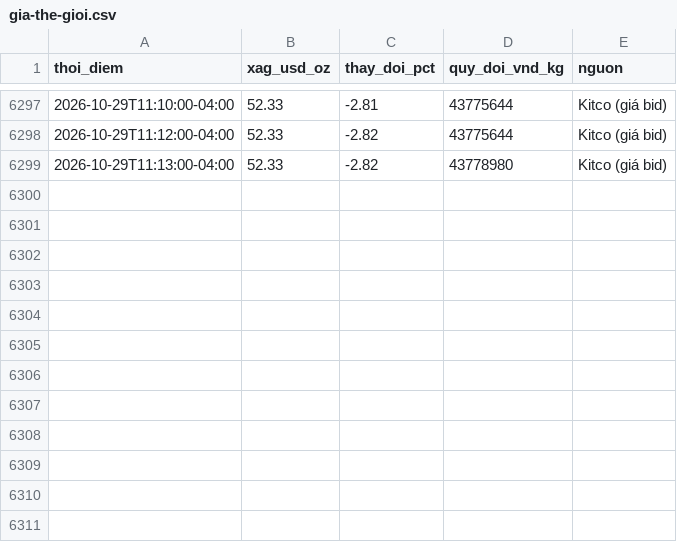
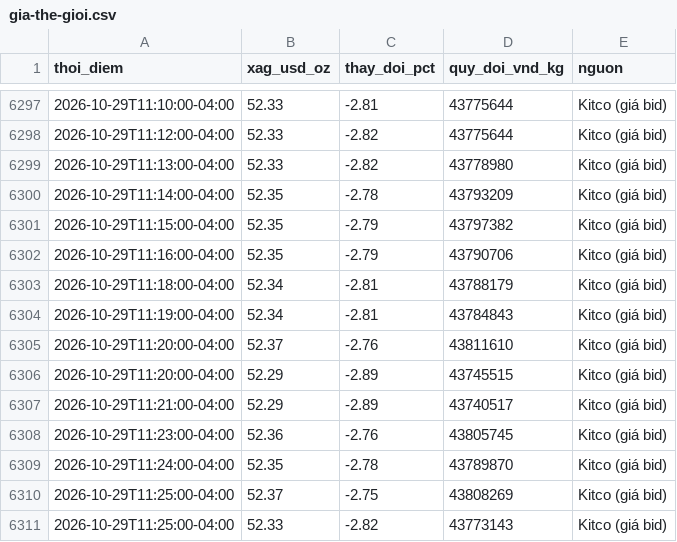
Before and after one commit to thailandsinh1991-arch/silver-tracker, a CSV file: archive/gia-the-gioi.csv, drawn as a sheet; only a part is shown, gaps mark what is left out.

```diff
--- a/archive/gia-the-gioi.csv
+++ b/archive/gia-the-gioi.csv
@@ -6299 +6299,13 @@ thoi_diem,xag_usd_oz,thay_doi_pct,quy_doi_vnd_kg,nguon
 2026-10-29T11:13:00-04:00,52.33,-2.82,43778980,Kitco (giá bid)
+2026-10-29T11:14:00-04:00,52.35,-2.78,43793209,Kitco (giá bid)
+2026-10-29T11:15:00-04:00,52.35,-2.79,43797382,Kitco (giá bid)
+2026-10-29T11:16:00-04:00,52.35,-2.79,43790706,Kitco (giá bid)
+2026-10-29T11:18:00-04:00,52.34,-2.81,43788179,Kitco (giá bid)
+2026-10-29T11:19:00-04:00,52.34,-2.81,43784843,Kitco (giá bid)
+2026-10-29T11:20:00-04:00,52.37,-2.76,43811610,Kitco (giá bid)
+2026-10-29T11:20:00-04:00,52.29,-2.89,43745515,Kitco (giá bid)
+2026-10-29T11:21:00-04:00,52.29,-2.89,43740517,Kitco (giá bid)
+2026-10-29T11:23:00-04:00,52.36,-2.76,43805745,Kitco (giá bid)
+2026-10-29T11:24:00-04:00,52.35,-2.78,43789870,Kitco (giá bid)
+2026-10-29T11:25:00-04:00,52.37,-2.75,43808269,Kitco (giá bid)
+2026-10-29T11:25:00-04:00,52.33,-2.82,43773143,Kitco (giá bid)
```
Also changed, not shown: 2 other files.
